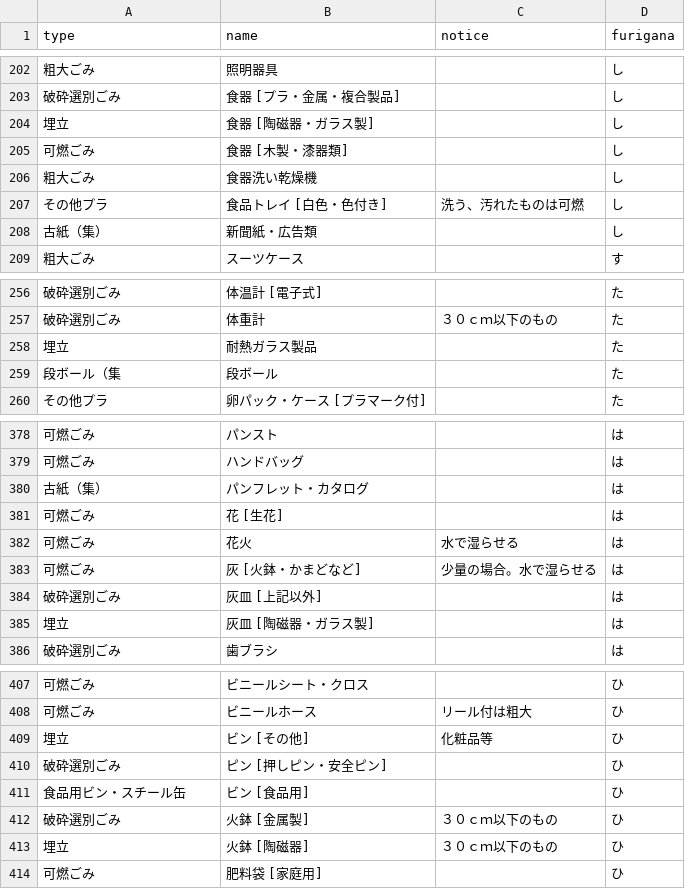
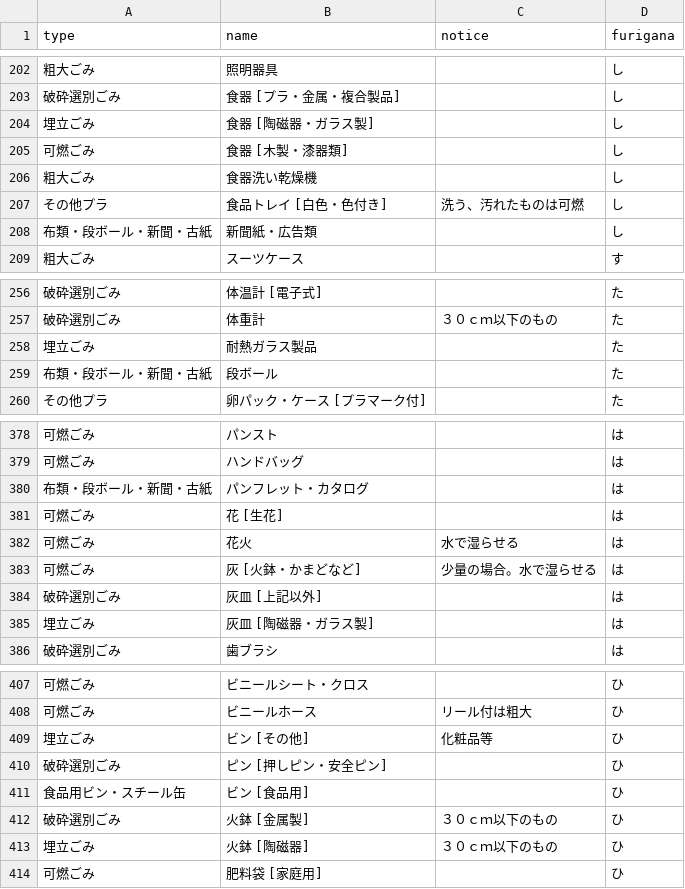
Before and after one commit to hashimoto-shi/5374.github.io, a CSV file: data/target.csv, drawn as a sheet; only a part is shown, gaps mark what is left out; the diff covers the shown part only.

```diff
--- a/data/target.csv
+++ b/data/target.csv
@@ -203,3 +203,3 @@ type,name,notice,furigana
 破砕選別ごみ,食器 [プラ・金属・複合製品],,し
-埋立,食器 [陶磁器・ガラス製],,し
+埋立ごみ,食器 [陶磁器・ガラス製],,し
 可燃ごみ,食器 [木製・漆器類],,し
@@ -207,3 +207,3 @@ type,name,notice,furigana
 その他プラ,食品トレイ [白色・色付き],洗う、汚れたものは可燃,し
-古紙（集）,新聞紙・広告類 ,,し
+布類・段ボール・新聞・古紙,新聞紙・広告類 ,,し
 粗大ごみ,スーツケース ,,す
@@ -257,4 +257,4 @@ type,name,notice,furigana
 破砕選別ごみ,体重計 ,３０ｃｍ以下のもの,た
-埋立,耐熱ガラス製品 ,,た
-段ボール（集,段ボール ,,た
+埋立ごみ,耐熱ガラス製品 ,,た
+布類・段ボール・新聞・古紙,段ボール ,,た
 その他プラ,卵パック・ケース [プラマーク付],,た
@@ -379,3 +379,3 @@ type,name,notice,furigana
 可燃ごみ,ハンドバッグ ,,は
-古紙（集）,パンフレット・カタログ ,,は
+布類・段ボール・新聞・古紙,パンフレット・カタログ ,,は
 可燃ごみ,花 [生花] ,,は
@@ -384,3 +384,3 @@ type,name,notice,furigana
 破砕選別ごみ,灰皿 [上記以外],,は
-埋立,灰皿 [陶磁器・ガラス製],,は
+埋立ごみ,灰皿 [陶磁器・ガラス製],,は
 破砕選別ごみ,歯ブラシ ,,は
@@ -408,3 +408,3 @@ type,name,notice,furigana
 可燃ごみ,ビニールホース ,リール付は粗大,ひ
-埋立,ビン [その他],化粧品等,ひ
+埋立ごみ,ビン [その他],化粧品等,ひ
 破砕選別ごみ,ピン [押しピン・安全ピン] ,,ひ
@@ -412,3 +412,3 @@ type,name,notice,furigana
 破砕選別ごみ,火鉢 [金属製],３０ｃｍ以下のもの,ひ
-埋立,火鉢 [陶磁器],３０ｃｍ以下のもの,ひ
+埋立ごみ,火鉢 [陶磁器],３０ｃｍ以下のもの,ひ
 可燃ごみ,肥料袋 [家庭用] ,,ひ
```
Also changed, not shown: 40 edited cells elsewhere in this file.
